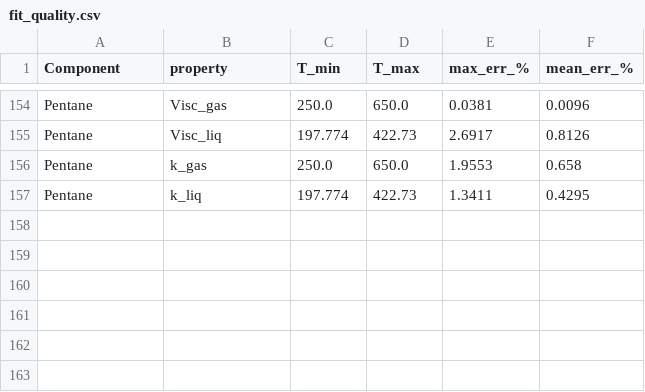
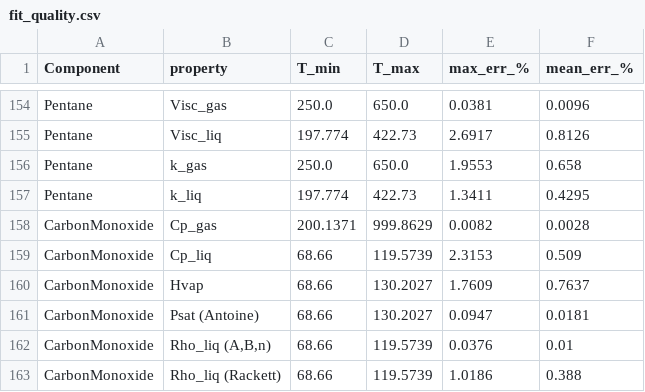
Before and after one commit to PabloHdzm/thermo-sim, a CSV file: docs/fit_quality.csv, drawn as a sheet; only a part is shown, gaps mark what is left out.

```diff
--- a/docs/fit_quality.csv
+++ b/docs/fit_quality.csv
@@ -157 +157,7 @@ Pentane,k_gas,250.0,650.0,1.9553,0.658
 Pentane,k_liq,197.774,422.73,1.3411,0.4295
+CarbonMonoxide,Cp_gas,200.1371,999.8629,0.0082,0.0028
+CarbonMonoxide,Cp_liq,68.66,119.5739,2.3153,0.509
+CarbonMonoxide,Hvap,68.66,130.2027,1.7609,0.7637
+CarbonMonoxide,Psat (Antoine),68.66,130.2027,0.0947,0.0181
+CarbonMonoxide,"Rho_liq (A,B,n)",68.66,119.5739,0.0376,0.01
+CarbonMonoxide,Rho_liq (Rackett),68.66,119.5739,1.0186,0.388
```
Also changed, not shown: src/thermo_sim/data/properties_db.csv, src/thermo_sim/data/raw/formation_data.csv, 1 other file.
